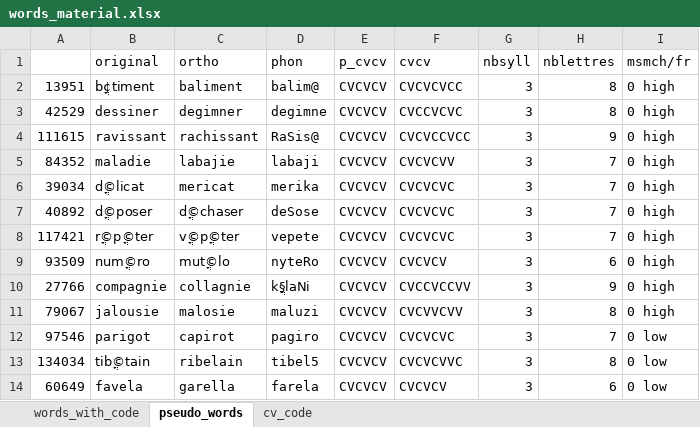
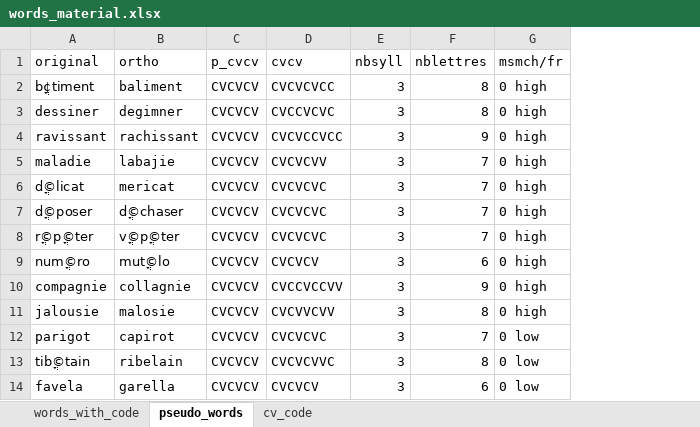
Before and after one commit to chrplr/LPC_2022, an Excel workbook: words/words_material.xlsx, sheet pseudo_words, drawn as a sheet; only a part is shown; values as stored, in another font and other column widths than the file's, no borders; the diff names each change by its address in the sheet, - before the commit and + after, or states it on an @@ line.

```diff
--- a/words/words_material.xlsx (sheet pseudo_words)
+++ b/words/words_material.xlsx (sheet pseudo_words)
-column A, rows 2-14: 13951 | 42529 | 111615 | 84352 | 39034 | 40892 | 117421 | 93509 | 27766 | 79067 | 97546 | 134034 | 60649
-column D (phon), rows 2-14: balim@ | degimne | RaSis@ | labaji | merika | deSose | vepete | nyteRo | kֲ§laNi | maluzi | pagiro | tibel5 | farela
```
Also changed, not shown: Sentences/Pilots/Final_tresholded_sentences.xlsx, 30 other files.
